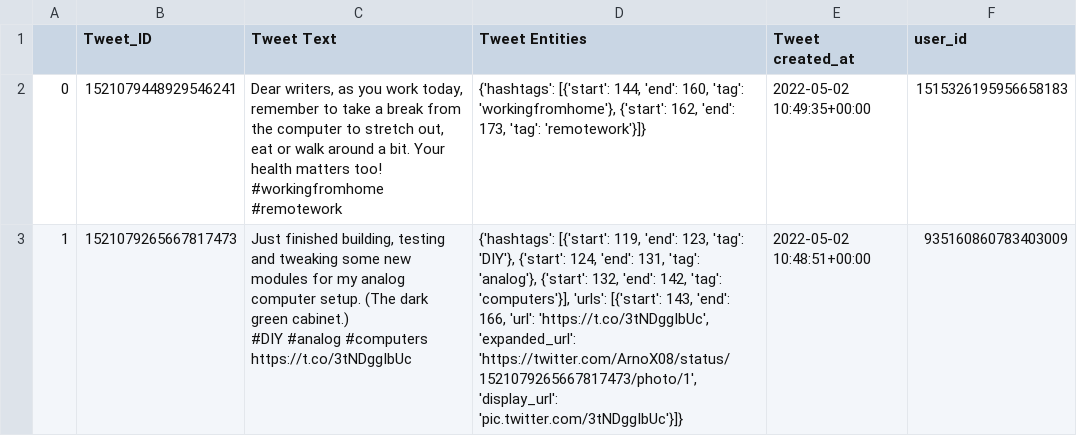
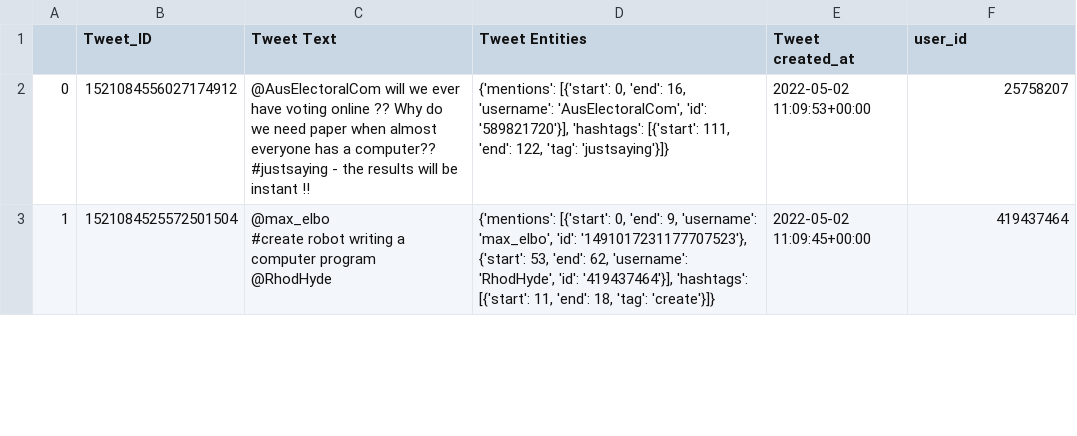
Before and after one commit to danielgruber99/TwitterDataAnalysis, a CSV file: fetched/computer.csv, drawn as a sheet; only a part is shown; the diff covers the shown part only.

```diff
--- a/fetched/computer.csv
+++ b/fetched/computer.csv
@@ -1,7 +1,7 @@
 ,Tweet_ID,Tweet Text,Tweet Entities,Tweet created_at,user_id
-0,1521079448929546241,"Dear writers, as you work today, remember to take a break from the computer to stretch out, eat or walk around a bit. Your health matters too!
-
-#workingfromhome
-#remotework","{'hashtags': [{'start': 144, 'end': 160, 'tag': 'workingfromhome'}, {'start': 162, 'end': 173, 'tag': 'remotework'}]}",2022-05-02 10:49:35+00:00,1515326195956658183
-1,1521079265667817473,"Just finished building, testing and tweaking some new modules for my analog computer setup. (The dark green cabinet.)
-#DIY #analog #computers https://t.co/3tNDggIbUc","{'hashtags': [{'start': 119, 'end': 123, 'tag': 'DIY'}, {'start': 124, 'end': 131, 'tag': 'analog'}, {'start': 132, 'end': 142, 'tag': 'computers'}], 'urls': [{'start': 143, 'end': 166, 'url': 'https://t.co/3tNDggIbUc', 'expanded_url': 'https://twitter.com/ArnoX08/status/1521079265667817473/photo/1', 'display_url': 'pic.twitter.com/3tNDggIbUc'}]}",2022-05-02 10:48:51+00:00,935160860783403009
+0,1521084556027174912,@AusElectoralCom will we ever have voting online ?? Why do we need paper when almost everyone has a computer?? #justsaying - the results will be instant !!,"{'mentions': [{'start': 0, 'end': 16, 'username': 'AusElectoralCom', 'id': '589821720'}], 'hashtags': [{'start': 111, 'end': 122, 'tag': 'justsaying'}]}",2022-05-02 11:09:53+00:00,25758207
+1,1521084525572501504,"@max_elbo
+
+#create robot writing a computer program
+
+@RhodHyde","{'mentions': [{'start': 0, 'end': 9, 'username': 'max_elbo', 'id': '1491017231177707523'}, {'start': 53, 'end': 62, 'username': 'RhodHyde', 'id': '419437464'}], 'hashtags': [{'start': 11, 'end': 18, 'tag': 'create'}]}",2022-05-02 11:09:45+00:00,419437464
```
Also changed, not shown: 40 edited cells elsewhere in this file, test.csv, 1 other file.
